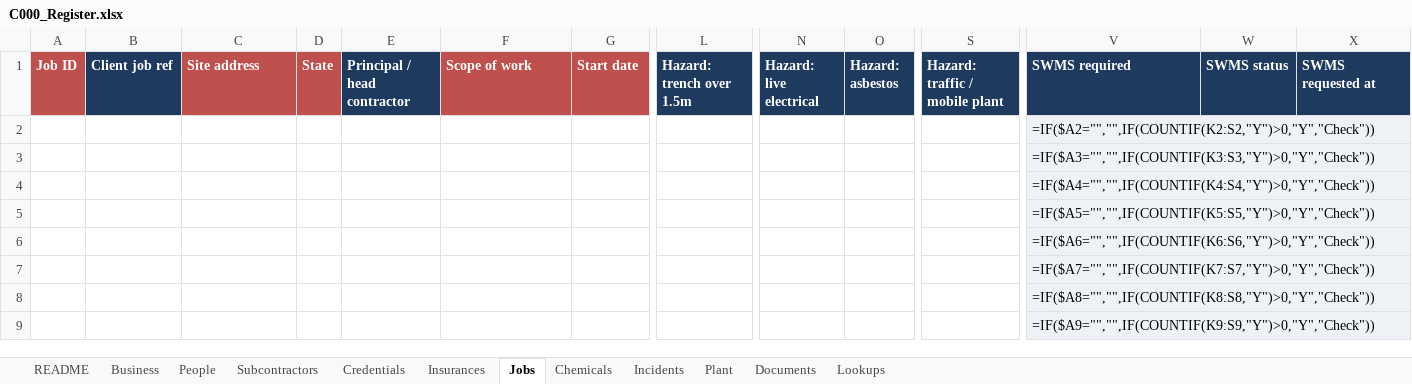
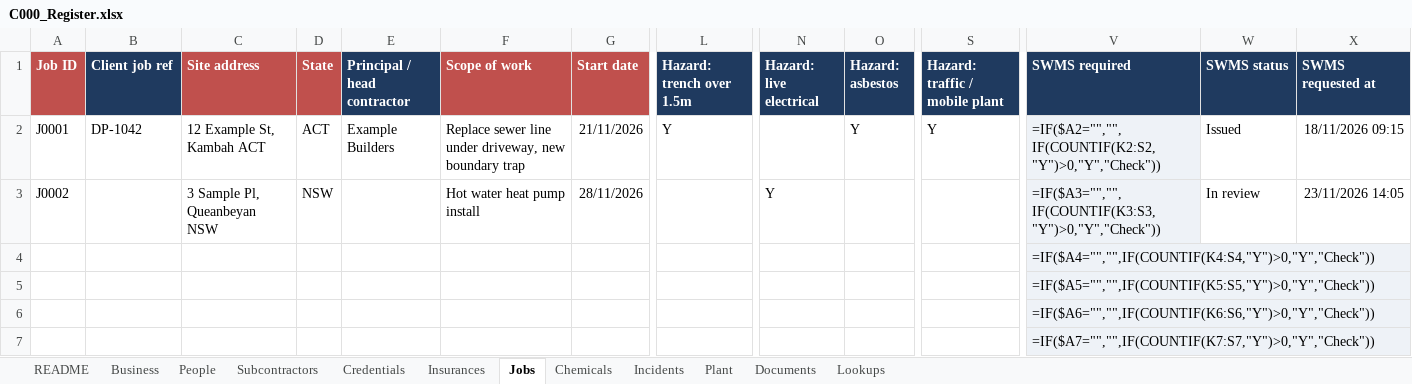
Before and after one commit to dailydrivermail-lang/Tbcco, an Excel workbook: examples/demo/C000_Demo-Plumbing-Pty-Ltd/00_Register/C000_Register.xlsx, sheet Jobs, drawn as a sheet; only a part is shown, gaps mark what is left out; the shorter side is filled out with more unchanged rows; values as stored, in another font and other column widths than the file's, no borders; formulas without a stored value are shown as written; removed rows and columns are numbered as before the commit, all else as after; rows hold the shown columns only; the diff names each change by its address in the sheet, - before the commit and + after, or states it on an @@ line.

```diff
--- a/examples/demo/C000_Demo-Plumbing-Pty-Ltd/00_Register/C000_Register.xlsx (sheet Jobs)
+++ b/examples/demo/C000_Demo-Plumbing-Pty-Ltd/00_Register/C000_Register.xlsx (sheet Jobs)
-row 2:  |  |  |  |  |  |  |  |  |  |  | =IF($A2="","",IF(COUNTIF(K2:S2,"Y")>0,"Y","Check"))
-row 3:  |  |  |  |  |  |  |  |  |  |  | =IF($A3="","",IF(COUNTIF(K3:S3,"Y")>0,"Y","Check"))
+row 2: J0001 | DP-1042 | 12 Example St, Kambah ACT | ACT | Example Builders | Replace sewer line under driveway, new boundary trap | 21/11/2026 | Y |  | Y | Y | =IF($A2="","",IF(COUNTIF(K2:S2,"Y")>0,"Y","Check")) | Issued | 18/11/2026 09:15
+row 3: J0002 |  | 3 Sample Pl, Queanbeyan NSW | NSW |  | Hot water heat pump install | 28/11/2026 |  | Y |  |  | =IF($A3="","",IF(COUNTIF(K3:S3,"Y")>0,"Y","Check")) | In review | 23/11/2026 14:05
```
Also changed, not shown: sheet Documents, examples/demo/C000_Demo-Plumbing-Pty-Ltd/01_Intake_Inbox/Filled_People_and_Licences_Intake.xlsx, examples/demo/C000_Demo-Plumbing-Pty-Ltd/_outbox/2026-11-24/C000_REVIEW_2026-11-24.xlsx, 34 other files.
